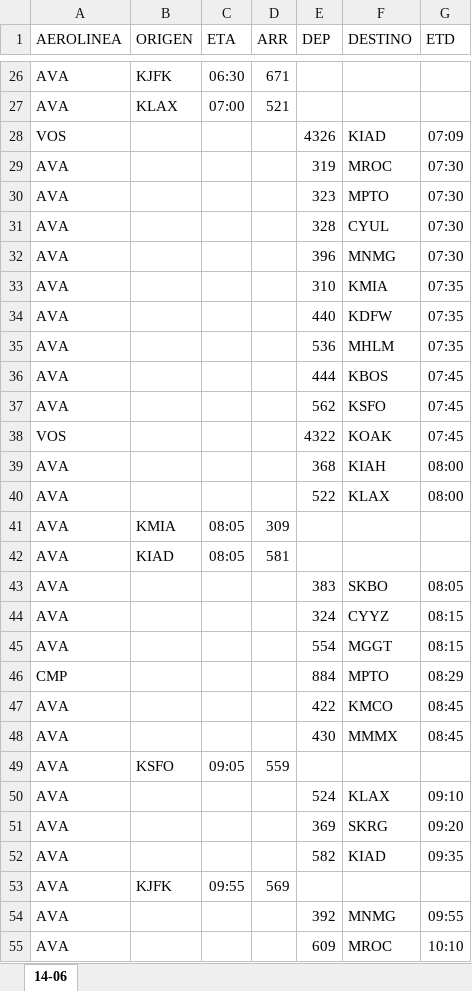
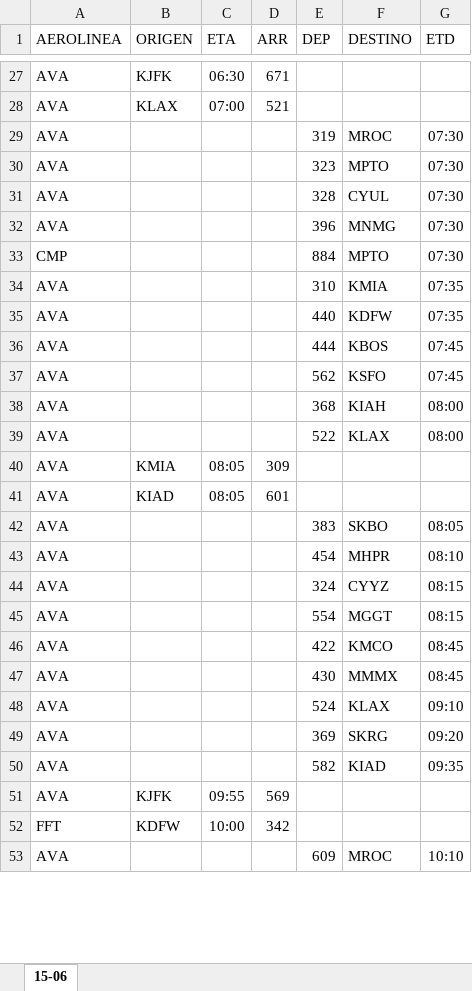
Before and after one commit to sacomais/PDA_MSLP, an Excel workbook: public/operaciones.xlsx, sheet 15-06, drawn as a sheet; only a part is shown, gaps mark what is left out; values as stored, in another font and other column widths than the file's, no borders; removed rows and columns are numbered as before the commit, all else as after; the diff covers the shown part only; the diff names each change by its address in the sheet, - before the commit and + after, or states it on an @@ line.

```diff
--- a/public/operaciones.xlsx (sheet 15-06)
+++ b/public/operaciones.xlsx (sheet 15-06)
-sheet tab: 14-06
+sheet tab: 15-06
-row 28: VOS |  |  |  | 4326 | KIAD | 07:09
+row 33: CMP |  |  |  | 884 | MPTO | 07:30
-row 35: AVA |  |  |  | 536 | MHLM | 07:35
-row 38: VOS |  |  |  | 4322 | KOAK | 07:45
-D41 (ARR): 581
+D41 (ARR): 601
+row 43: AVA |  |  |  | 454 | MHPR | 08:10
-row 46: CMP |  |  |  | 884 | MPTO | 08:29
-row 49: AVA | KSFO | 09:05 | 559
-row 54: AVA |  |  |  | 392 | MNMG | 09:55
+row 52: FFT | KDFW | 10:00 | 342
```
Also changed, not shown: 9 added rows, 9 removed rows and 6 edited cells elsewhere in this sheet, 1 other file.
